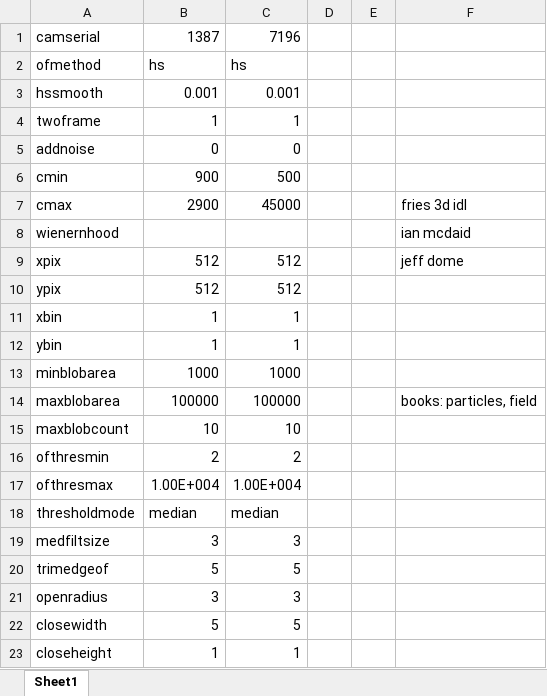
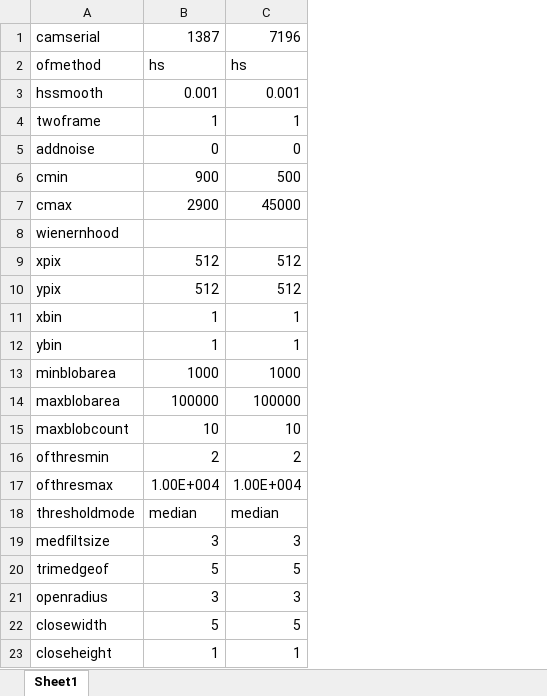
Before and after one commit to space-physics/ionosphereAI, an Excel workbook: camparam.xlsx, sheet Sheet1, drawn as a sheet; values as stored, in another font and other column widths than the file's, no borders; the diff names each change by its address in the sheet, - before the commit and + after, or states it on an @@ line.

```diff
--- a/camparam.xlsx (sheet Sheet1)
+++ b/camparam.xlsx (sheet Sheet1)
-column D, empty
-column E, empty
-column F, rows 7-14: fries 3d idl | ian mcdaid | jeff dome |  |  |  |  | books: particles, field
```
Also changed, not shown: 1 other file.
